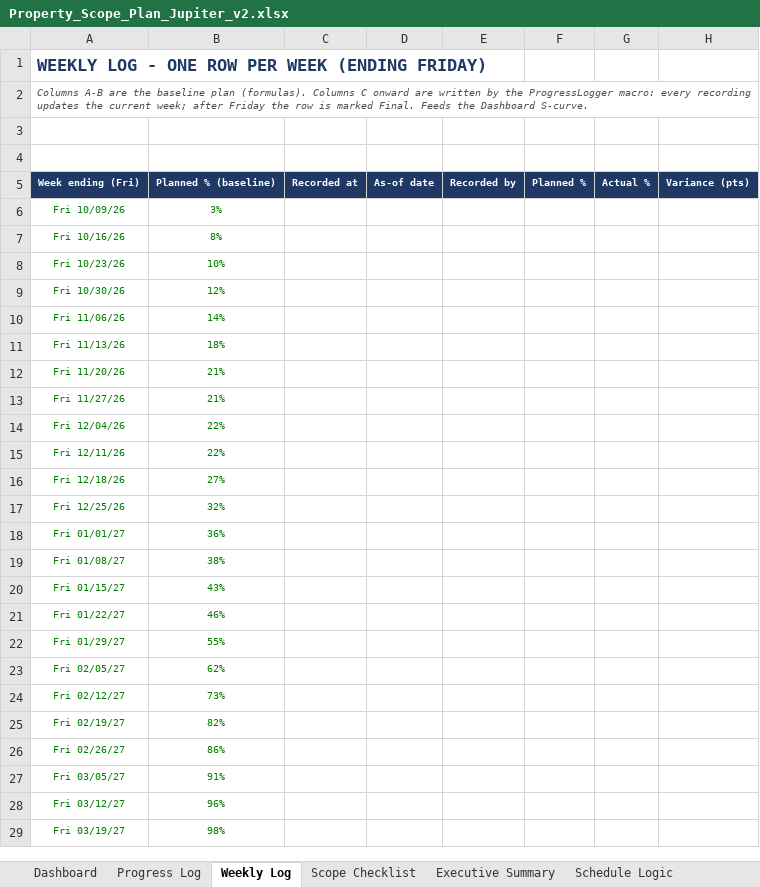
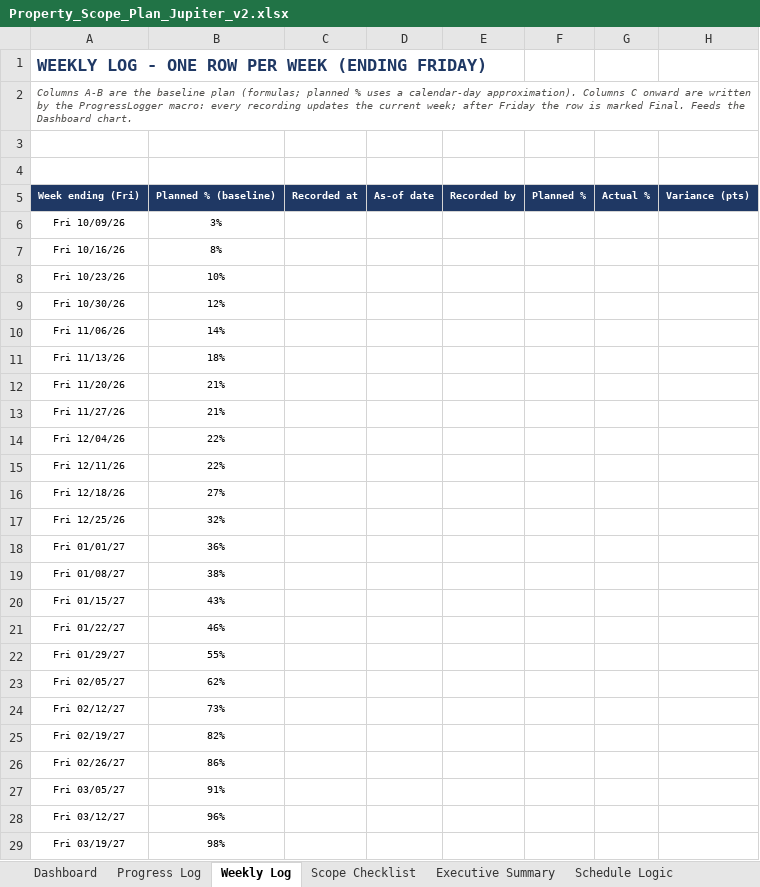
Before and after one commit to rcacunnag-ctrl/General, an Excel workbook: Property_Scope_Plan_Jupiter_v2.xlsx, sheet Weekly Log, drawn as a sheet; only a part is shown; values as stored, in another font and other column widths than the file's, no borders; the diff covers the shown part only; the diff names each change by its address in the sheet, - before the commit and + after, or states it on an @@ line.

```diff
--- a/Property_Scope_Plan_Jupiter_v2.xlsx (sheet Weekly Log)
+++ b/Property_Scope_Plan_Jupiter_v2.xlsx (sheet Weekly Log)
-A2: …baseline plan (formulas). Columns C onward are written by the ProgressLogger macro: every recording updates the current week; after Friday the row is marked Final. Feeds the Dashboard S-curve.
+A2: …baseline plan (formulas; planned % uses a calendar-day approximation). Columns C onward are written by the ProgressLogger macro: every recording updates the current week; after Friday the row is marked Final. Feeds the Dashboard chart.
-A6:B29 text colour: #008000
+A6:B29 text colour: black
```
Also changed, not shown: cell formats elsewhere in this sheet, sheet Dashboard, sheet Executive Summary, sheet Progress Log, formulas that keep their value, charts or pictures, 1 other file.
